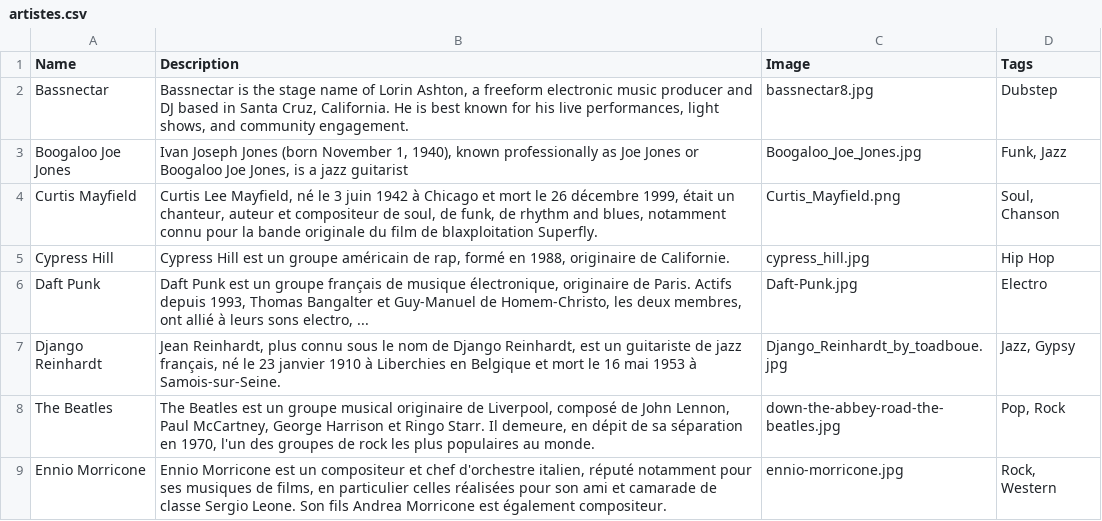
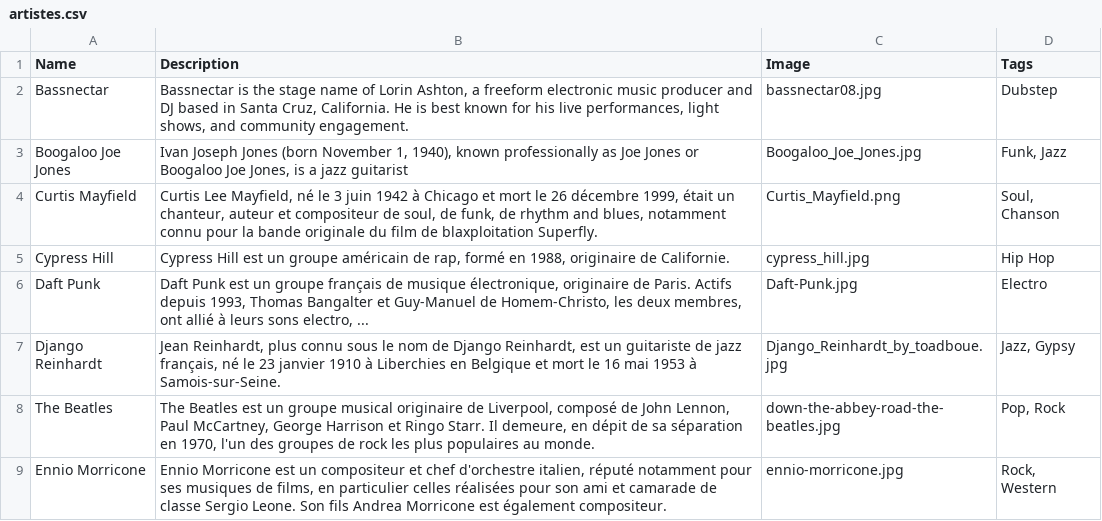
Before and after one commit to samijnih/codepi_tt, a CSV file: resources/assets/artistes.csv, drawn as a sheet; only a part is shown.

```diff
--- a/resources/assets/artistes.csv
+++ b/resources/assets/artistes.csv
@@ -1,3 +1,3 @@
 Name,Description,Image,Tags
-Bassnectar,"Bassnectar is the stage name of Lorin Ashton, a freeform electronic music producer and DJ based in Santa Cruz, California. He is best known for his live performances, light shows, and community engagement.",bassnectar8.jpg,Dubstep
+Bassnectar,"Bassnectar is the stage name of Lorin Ashton, a freeform electronic music producer and DJ based in Santa Cruz, California. He is best known for his live performances, light shows, and community engagement.",bassnectar08.jpg,Dubstep
 Boogaloo Joe Jones,"Ivan Joseph Jones (born November 1, 1940), known professionally as Joe Jones or Boogaloo Joe Jones, is a jazz guitarist",Boogaloo_Joe_Jones.jpg,"Funk, Jazz"
```
Also changed, not shown: 1 other file.
